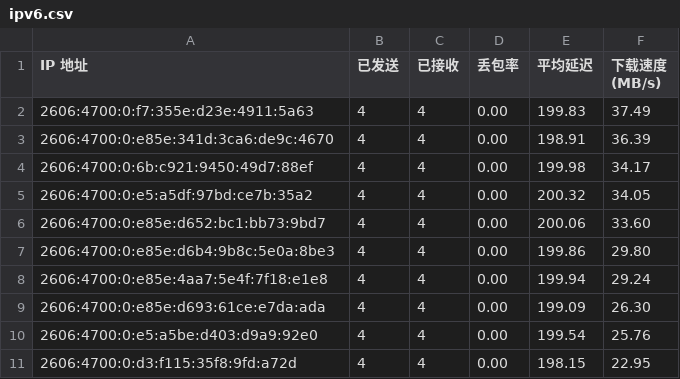
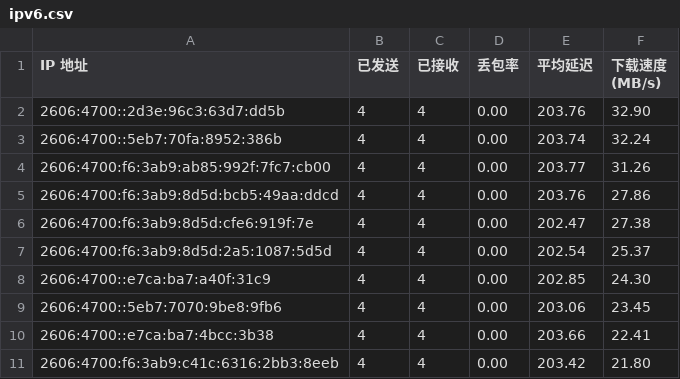
Before and after one commit to xiaowei0605/IPDB, a CSV file: BestCF/ipv6.csv, drawn as a sheet.

Commit message:
Update BestCF/ipv6.csv - 2026-09-06 09:10:50

```diff
--- a/BestCF/ipv6.csv
+++ b/BestCF/ipv6.csv
@@ -1,11 +1,11 @@
 IP 地址,已发送,已接收,丢包率,平均延迟,下载速度 (MB/s)
-2606:4700:0:f7:355e:d23e:4911:5a63,4,4,0.00,199.83,37.49
-2606:4700:0:e85e:341d:3ca6:de9c:4670,4,4,0.00,198.91,36.39
-2606:4700:0:6b:c921:9450:49d7:88ef,4,4,0.00,199.98,34.17
-2606:4700:0:e5:a5df:97bd:ce7b:35a2,4,4,0.00,200.32,34.05
-2606:4700:0:e85e:d652:bc1:bb73:9bd7,4,4,0.00,200.06,33.60
-2606:4700:0:e85e:d6b4:9b8c:5e0a:8be3,4,4,0.00,199.86,29.80
-2606:4700:0:e85e:4aa7:5e4f:7f18:e1e8,4,4,0.00,199.94,29.24
-2606:4700:0:e85e:d693:61ce:e7da:ada,4,4,0.00,199.09,26.30
-2606:4700:0:e5:a5be:d403:d9a9:92e0,4,4,0.00,199.54,25.76
-2606:4700:0:d3:f115:35f8:9fd:a72d,4,4,0.00,198.15,22.95
+2606:4700::2d3e:96c3:63d7:dd5b,4,4,0.00,203.76,32.90
+2606:4700::5eb7:70fa:8952:386b,4,4,0.00,203.74,32.24
+2606:4700:f6:3ab9:ab85:992f:7fc7:cb00,4,4,0.00,203.77,31.26
+2606:4700:f6:3ab9:8d5d:bcb5:49aa:ddcd,4,4,0.00,203.76,27.86
+2606:4700:f6:3ab9:8d5d:cfe6:919f:7e,4,4,0.00,202.47,27.38
+2606:4700:f6:3ab9:8d5d:2a5:1087:5d5d,4,4,0.00,202.54,25.37
+2606:4700::e7ca:ba7:a40f:31c9,4,4,0.00,202.85,24.30
+2606:4700::5eb7:7070:9be8:9fb6,4,4,0.00,203.06,23.45
+2606:4700::e7ca:ba7:4bcc:3b38,4,4,0.00,203.66,22.41
+2606:4700:f6:3ab9:c41c:6316:2bb3:8eeb,4,4,0.00,203.42,21.80
```
